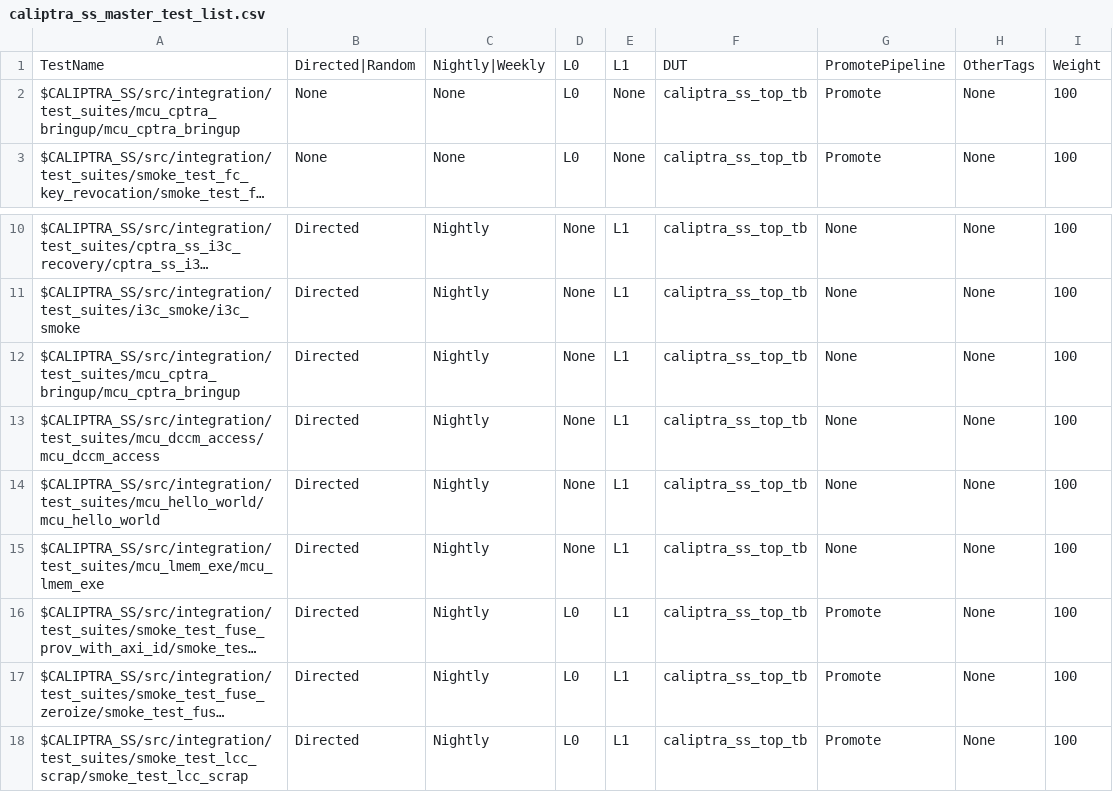
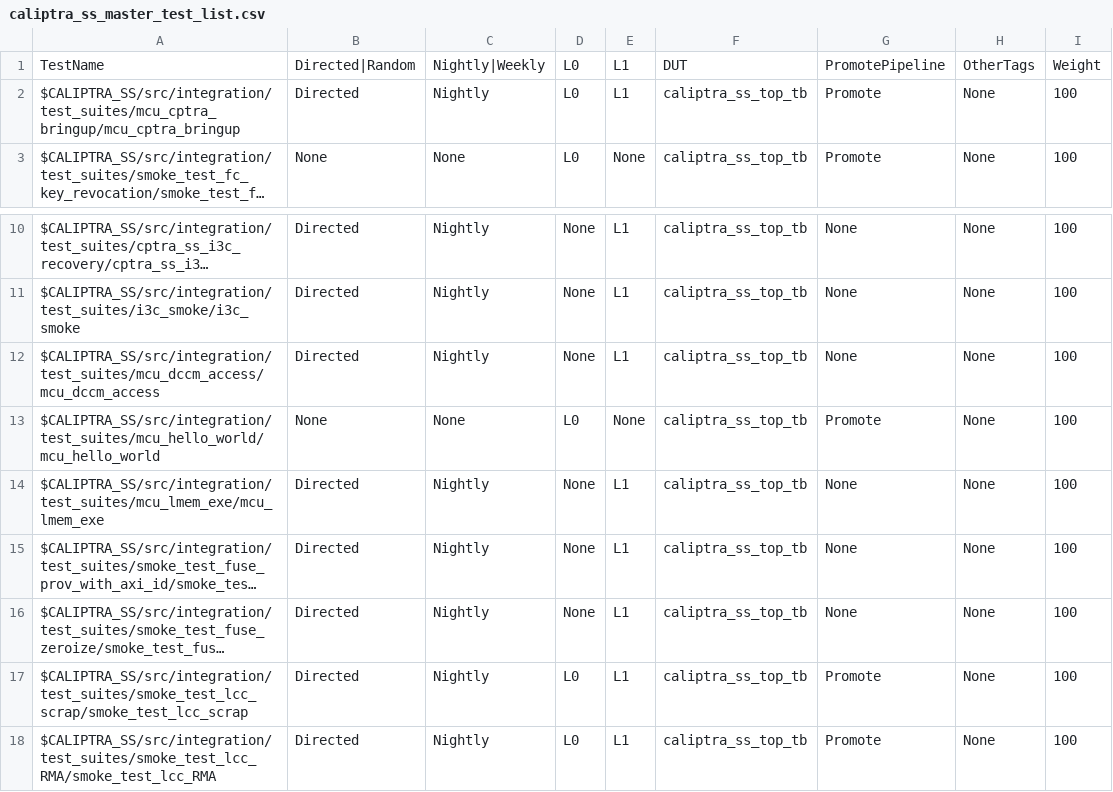
Before and after one commit to dharamvir-nxp/caliptra-ss, a CSV file: src/integration/stimulus/testsuites/caliptra_ss_master_test_list.csv, drawn as a sheet; only a part is shown, gaps mark what is left out; the shorter side is filled out with more unchanged rows; long unchanged cells end in …; removed rows and columns are numbered as before the commit, all else as after; the diff names each change by its address in the sheet, - before the commit and + after, or states it on an @@ line.

Commit message:
[ENV] Support VCS simulations from Makefile; support forks, enhanced exclusion rules in workflows; regen file-lists (#149)
* Fix comment typo

* Exclude github workflows from hash check; INCLUDE third-party submodule code

* Bring over more portable 'date' instead of EPOCHSECONDS, from caliptra-rtl

* Fix how fork repos are checked out/fetched/compared for compile.yml check

* indentation

* Change exclusion list; include submodules in hash/timestamp checks

* Add mcu_hello_world to L0 regression

* MICROSOFT AUTOMATED PIPELINE: Stamp 'cwhitehead-msft-wflow-fixes' with updated timestamp and hash after successful run

* Move mcu_hello_world from nightly to promote pipeline

* Delete defunct L0 yml file

* Remove duplicate mcu_cptra_bringup

* MICROSOFT AUTOMATED PIPELINE: Stamp 'cwhitehead-msft-wflow-fixes' with updated timestamp and hash after successful run

* Checkout submodules recursively

* Checkout submodules recursively

* Move avery_vip target inside top compile.yml; regenerate file lists

* Regenerate file-lists with AVERY_PLI, AVERY_I3C variables

* Makefile updates to build VCS

* assert svaext at beginning of compile arg list

* fix vcs-build command in Makefile for caliptra-ss

* add caliptra fw build to ss makefile

* Regenerate file-lists after merge

* Fix regression yaml generation script to parse tests correctly when tagged with both L0 and L1 tags

* Match VCS args to recent updates in compile.yml

* Fix bug that was causing L0 tests to be included in L1 regression yml

* Regenerate pipeline yml files

* Remove nettype construct from RTL top

* Remove some fuse ctrl tests from L0

* Use AVERY_I3C in compile.yml

---------

Co-authored-by: Michael Norris <michnorris@microsoft.com>
Co-authored-by: Anjana Parthasarathy <aparthas@outlook.com>

```diff
--- a/src/integration/stimulus/testsuites/caliptra_ss_master_test_list.csv
+++ b/src/integration/stimulus/testsuites/caliptra_ss_master_test_list.csv
-B2: None
+B2: Directed
-C2: None
+C2: Nightly
-E2: None
+E2: L1
-row 12: $CALIPTRA_SS/src/integration/test_suites/mcu_cptra_bringup/mcu_cptra_bringup | Directed | Nightly | None | L1 | caliptra_ss_top_tb | None | None | 100
-B13: Directed
+B13: None
-C13: Nightly
+C13: None
-D13: None
+D13: L0
-E13: L1
+E13: None
-G13: None
+G13: Promote
-D15:D16: L0
+D15:D16: None
-G15:G16: Promote
+G15:G16: None
```
Also changed, not shown: 28 other files.
